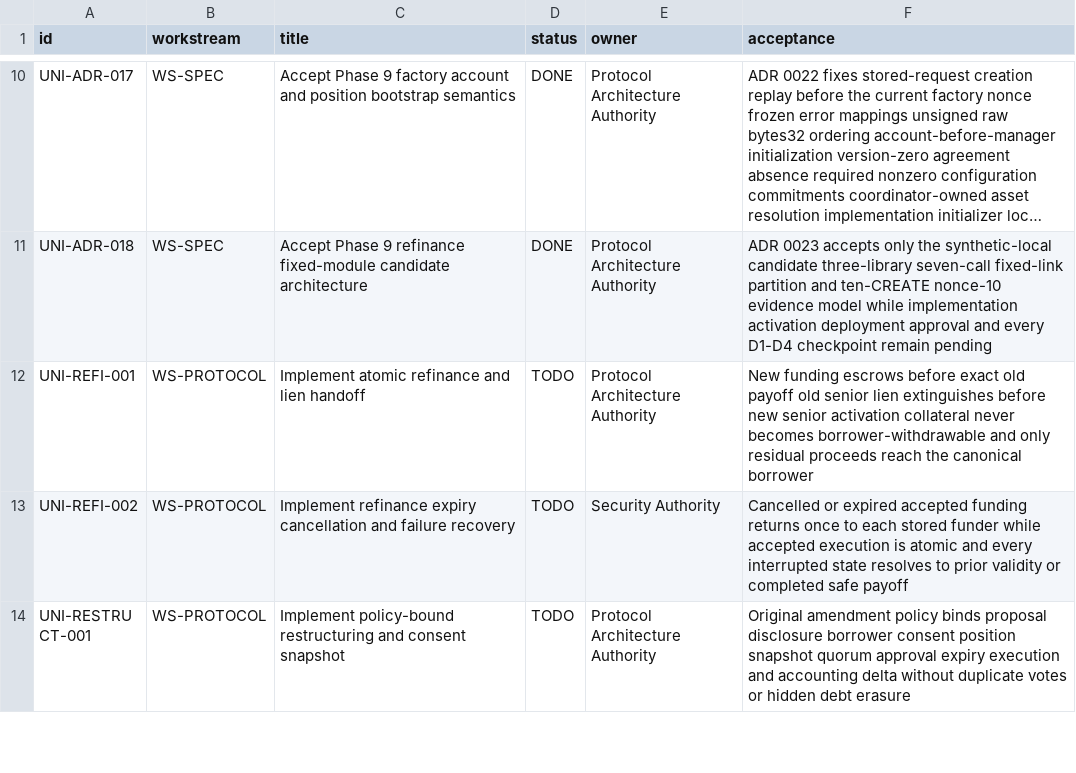
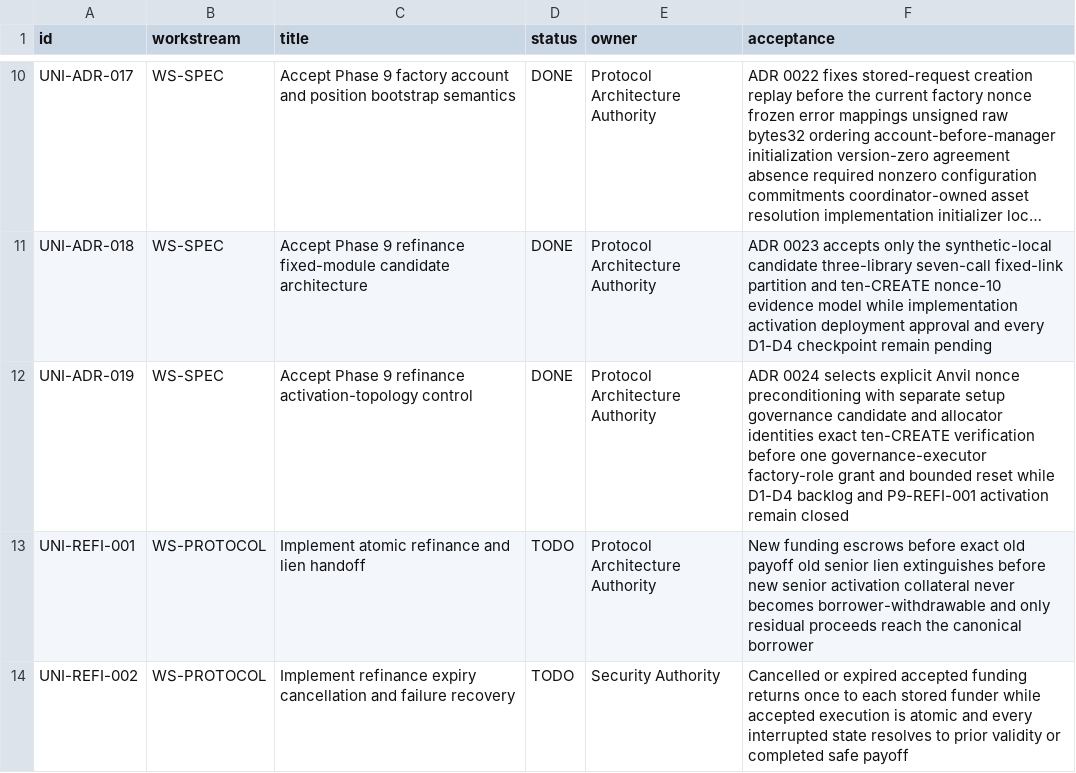
Before and after one commit to JAPHARYROMAN/UNIFIED, a CSV file: docs/backlog/phase-9.csv, drawn as a sheet; only a part is shown, gaps mark what is left out; the shorter side is filled out with more unchanged rows; long unchanged cells end in …; the diff names each change by its address in the sheet, - before the commit and + after, or states it on an @@ line.

Commit message:
feat(phase9): implement D2 refinance funding controls
Freeze nonce-preconditioned activation topology and synthetic-local prohibition guards; implement escrow funding with rollback, reentry, module-isolation, deployment-size, and historical payoff evidence controls. D3 lifecycle mutators and activation checkpoints remain frozen.

```diff
--- a/docs/backlog/phase-9.csv
+++ b/docs/backlog/phase-9.csv
+row 12: UNI-ADR-019 | WS-SPEC | Accept Phase 9 refinance activation-topology control | DONE | Protocol Architecture Authority | ADR 0024 selects explicit Anvil nonce preconditioning with separate setup governance candidate and allocator identities exact ten-CREATE verification before one governance-executor factory-role grant and bounded reset while D1-D4 backlog and P9-REFI-001 activation remain closed
```
Also changed, not shown: 39 other files.
